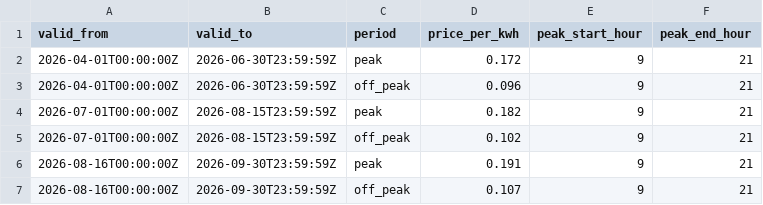
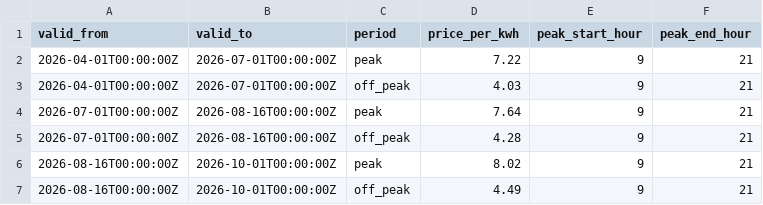
Before and after one commit to silverbolt08/RNG, a CSV file: data/primary/tariff.csv, drawn as a sheet.

```diff
--- a/data/primary/tariff.csv
+++ b/data/primary/tariff.csv
@@ -1,7 +1,7 @@
 valid_from,valid_to,period,price_per_kwh,peak_start_hour,peak_end_hour
-2026-04-01T00:00:00Z,2026-06-30T23:59:59Z,peak,0.172,9,21
-2026-04-01T00:00:00Z,2026-06-30T23:59:59Z,off_peak,0.096,9,21
-2026-07-01T00:00:00Z,2026-08-15T23:59:59Z,peak,0.182,9,21
-2026-07-01T00:00:00Z,2026-08-15T23:59:59Z,off_peak,0.102,9,21
-2026-08-16T00:00:00Z,2026-09-30T23:59:59Z,peak,0.191,9,21
-2026-08-16T00:00:00Z,2026-09-30T23:59:59Z,off_peak,0.107,9,21
+2026-04-01T00:00:00Z,2026-07-01T00:00:00Z,peak,7.22,9,21
+2026-04-01T00:00:00Z,2026-07-01T00:00:00Z,off_peak,4.03,9,21
+2026-07-01T00:00:00Z,2026-08-16T00:00:00Z,peak,7.64,9,21
+2026-07-01T00:00:00Z,2026-08-16T00:00:00Z,off_peak,4.28,9,21
+2026-08-16T00:00:00Z,2026-10-01T00:00:00Z,peak,8.02,9,21
+2026-08-16T00:00:00Z,2026-10-01T00:00:00Z,off_peak,4.49,9,21
```
Also changed, not shown: data/holdout/production.csv, data/holdout/tariff.csv, 9 other files.
